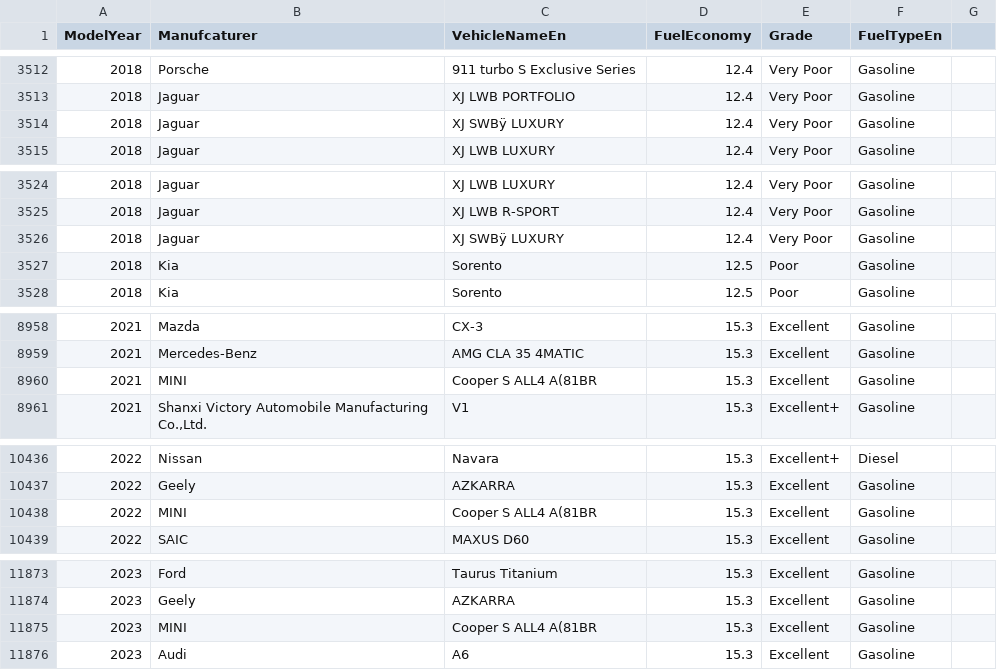
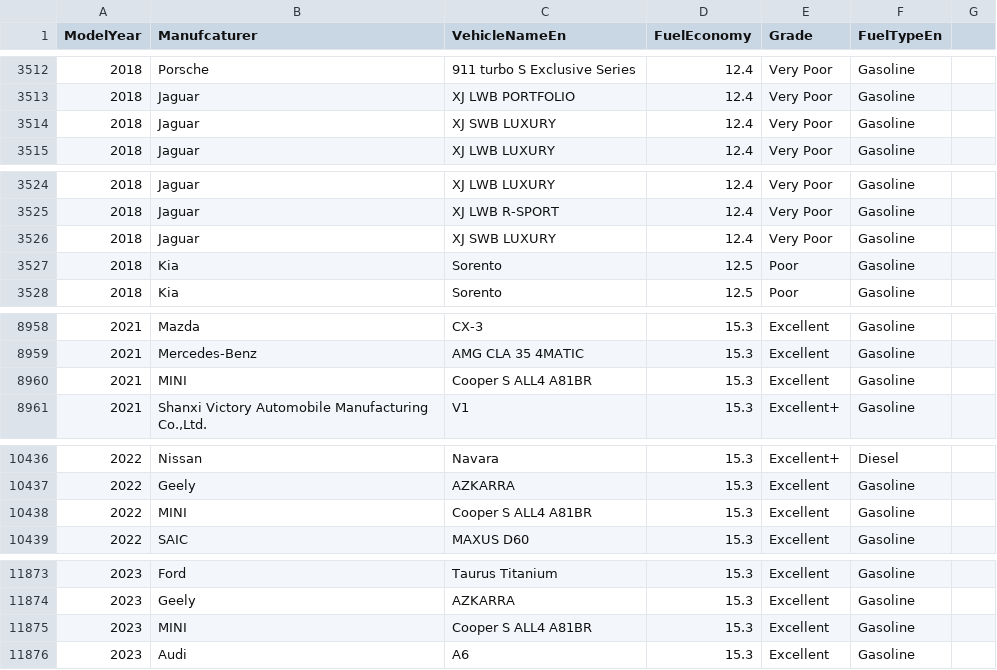
Before and after one commit to afnmo/2023-GP1-04, a CSV file: assets/carDS/FE Vehicle Details.csv, drawn as a sheet; only a part is shown, gaps mark what is left out; the diff covers the shown part only; the diff names each change by its address in the sheet, - before the commit and + after, or states it on an @@ line.

```diff
--- a/assets/carDS/FE Vehicle Details.csv
+++ b/assets/carDS/FE Vehicle Details.csv
-C3514 (VehicleNameEn): XJ SWBÿ LUXURY
+C3514 (VehicleNameEn): XJ SWB LUXURY
-C3526 (VehicleNameEn): XJ SWBÿ LUXURY
+C3526 (VehicleNameEn): XJ SWB LUXURY
-C8960 (VehicleNameEn): Cooper S ALL4 A(81BR
+C8960 (VehicleNameEn): Cooper S ALL4 A81BR
-C10438 (VehicleNameEn): Cooper S ALL4 A(81BR
+C10438 (VehicleNameEn): Cooper S ALL4 A81BR
-C11875 (VehicleNameEn): Cooper S ALL4 A(81BR
+C11875 (VehicleNameEn): Cooper S ALL4 A81BR
```
Also changed, not shown: 2 removed rows and 18 edited cells elsewhere in this file, 2 other files.
